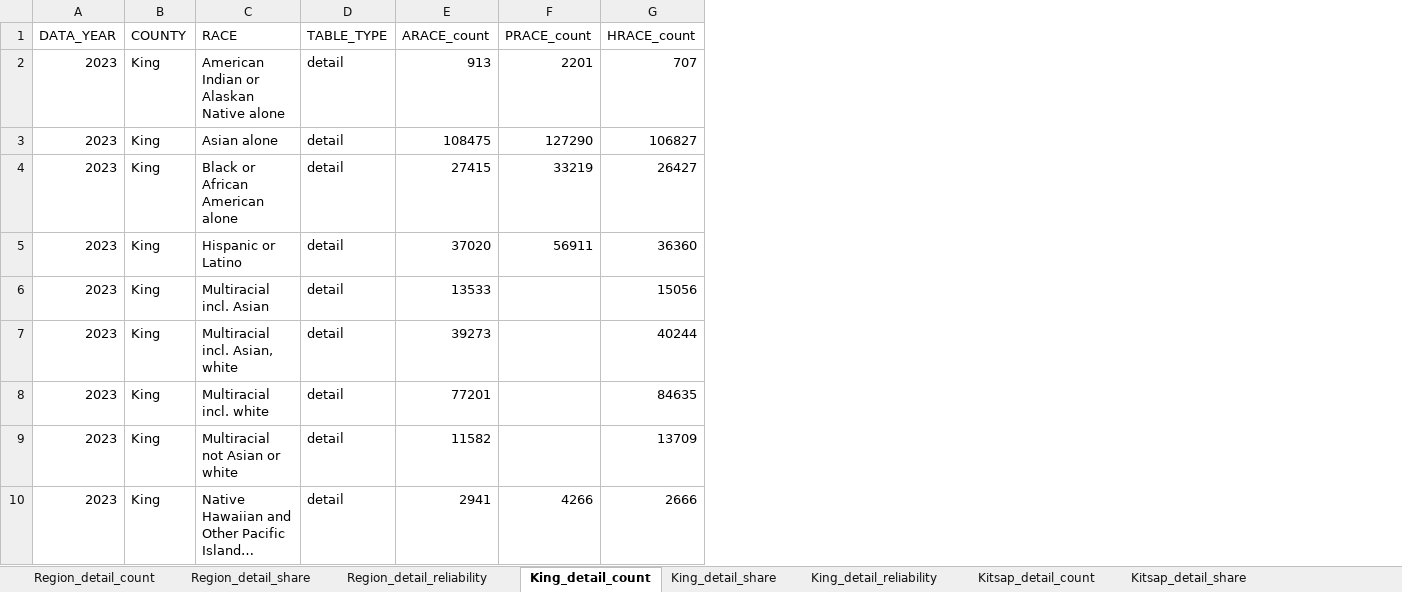
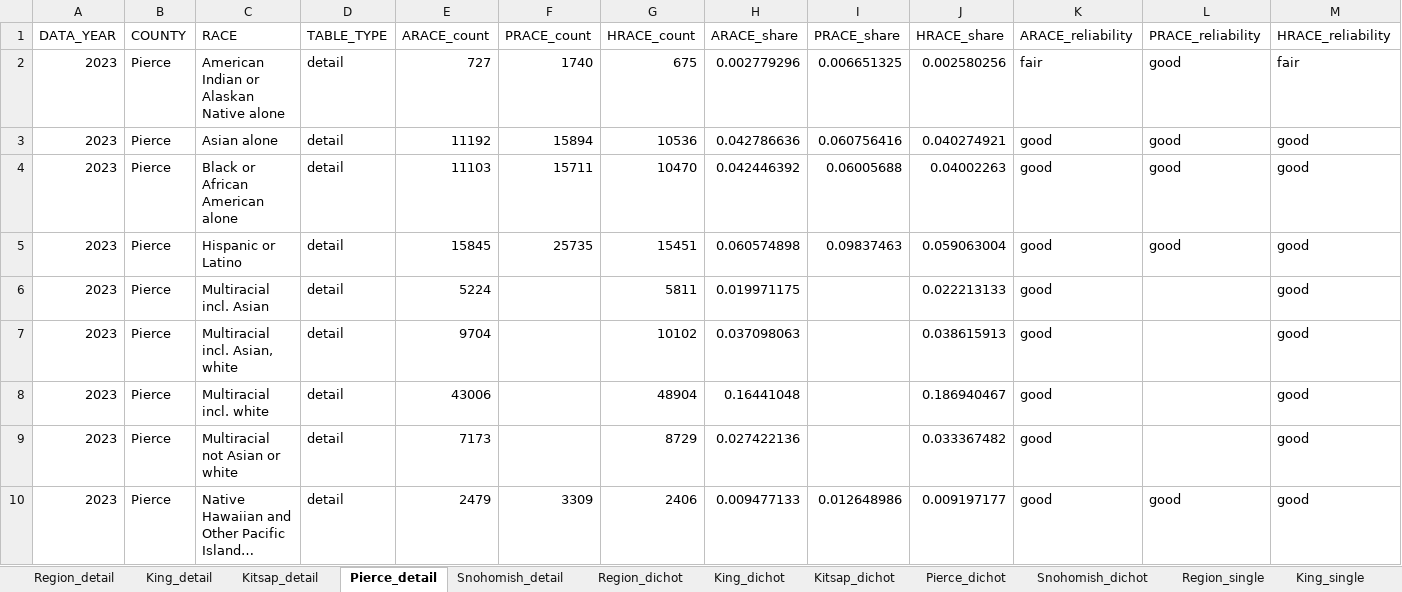
Before and after one commit to psrc/exploration-race-ethnicity, an Excel workbook: household-size/data/household-size-by-re-multiperson.xlsx, sheet Pierce_detail, drawn as a sheet; only a part is shown; long unchanged cells end in …; values as stored, in another font and other column widths than the file's, no borders; the diff covers the shown part only; the diff names each change by its address in the sheet, - before the commit and + after, or states it on an @@ line.

```diff
--- a/household-size/data/household-size-by-re-multiperson.xlsx (sheet Pierce_detail)
+++ b/household-size/data/household-size-by-re-multiperson.xlsx (sheet Pierce_detail)
-sheet tab: Region_detail_count
+sheet tab: Region_detail
-sheet tab: Region_detail_share
+sheet tab: King_detail
-sheet tab: Region_detail_reliability
+sheet tab: Kitsap_detail
-sheet tab: King_detail_count
+sheet tab: Pierce_detail
-sheet tab: King_detail_share
+sheet tab: Snohomish_detail
-sheet tab: King_detail_reliability
+sheet tab: Region_dichot
-sheet tab: Kitsap_detail_count
+sheet tab: King_dichot
-sheet tab: Kitsap_detail_share
+sheet tab: Kitsap_dichot
+column H (ARACE_share), rows 2-10: 0.002779296 | 0.042786636 | 0.042446392 | 0.060574898 | 0.019971175 | 0.037098063 | 0.16441048 | 0.027422136 | 0.009477133
+column I (PRACE_share), rows 2-10: 0.006651325 | 0.060756416 | 0.06005688 | 0.09837463 |  |  |  |  | 0.012648986
+column J (HRACE_share), rows 2-10: 0.002580256 | 0.040274921 | 0.04002263 | 0.059063004 | 0.022213133 | 0.038615913 | 0.186940467 | 0.033367482 | 0.009197177
+column K (ARACE_reliability), rows 2-10: fair | good | good | good | good | good | good | good | good
+column L (PRACE_reliability), rows 2-10: good | good | good | good |  |  |  |  | good
+column M (HRACE_reliability), rows 2-10: fair | good | good | good | good | good | good | good | good
-B2:B10 (COUNTY): King
+B2:B10 (COUNTY): Pierce
-E2 (ARACE_count): 913
+E2 (ARACE_count): 727
-F2 (PRACE_count): 2201
+F2 (PRACE_count): 1740
-G2 (HRACE_count): 707
+G2 (HRACE_count): 675
-E3 (ARACE_count): 108475
+E3 (ARACE_count): 11192
-F3 (PRACE_count): 127290
+F3 (PRACE_count): 15894
-G3 (HRACE_count): 106827
+G3 (HRACE_count): 10536
-E4 (ARACE_count): 27415
+E4 (ARACE_count): 11103
-F4 (PRACE_count): 33219
+F4 (PRACE_count): 15711
-G4 (HRACE_count): 26427
+G4 (HRACE_count): 10470
-E5 (ARACE_count): 37020
+E5 (ARACE_count): 15845
-F5 (PRACE_count): 56911
+F5 (PRACE_count): 25735
-G5 (HRACE_count): 36360
+G5 (HRACE_count): 15451
-E6 (ARACE_count): 13533
+E6 (ARACE_count): 5224
-G6 (HRACE_count): 15056
+G6 (HRACE_count): 5811
-E7 (ARACE_count): 39273
+E7 (ARACE_count): 9704
-G7 (HRACE_count): 40244
+G7 (HRACE_count): 10102
-E8 (ARACE_count): 77201
+E8 (ARACE_count): 43006
-G8 (HRACE_count): 84635
+G8 (HRACE_count): 48904
-E9 (ARACE_count): 11582
+E9 (ARACE_count): 7173
-G9 (HRACE_count): 13709
+G9 (HRACE_count): 8729
-E10 (ARACE_count): 2941
+E10 (ARACE_count): 2479
-F10 (PRACE_count): 4266
+F10 (PRACE_count): 3309
-G10 (HRACE_count): 2666
+G10 (HRACE_count): 2406
```
Also changed, not shown: 27 edited cells elsewhere in this sheet, sheet Kitsap_single, sheet Pierce_single, sheet Region_single, sheet Snohomish_dichot, sheet King_dichot, sheet Snohomish_detail, 8 more sheets, other sheet tabs, household-count/data/household-count-by-re.xlsx, household-size/data/household-size-by-re-singleperson.xlsx, 6 other files.
